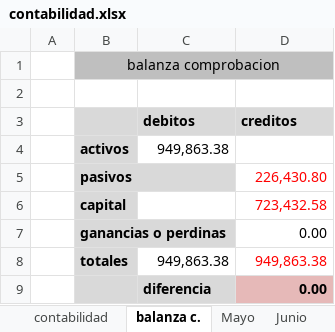
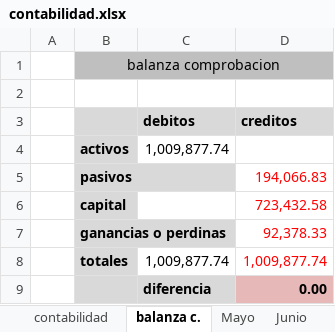
Before and after one commit to Adelson-org/utilitario, an Excel workbook: Contabilidad/contabilidad.xlsx, sheet balanza c., drawn as a sheet; values as stored, in another font and other column widths than the file's, no borders; removed rows and columns are numbered as before the commit, all else as after; the diff names each change by its address in the sheet, - before the commit and + after, or states it on an @@ line.

```diff
--- a/Contabilidad/contabilidad.xlsx (sheet balanza c.)
+++ b/Contabilidad/contabilidad.xlsx (sheet balanza c.)
-C4 (debitos): 949,863.38
+C4 (debitos): 1,009,877.74
-D5 (creditos): 226,430.80
+D5 (creditos): 194,066.83
-D7 (creditos): 0.00
+D7 (creditos): 92,378.33
-D7 text colour: black
+D7 text colour: #FF0000
-row 8:  | totales | 949,863.38 | 949,863.38
+row 8:  | totales | 1,009,877.74 | 1,009,877.74
```
Also changed, not shown: sheet contabilidad, sheet Agosto, sheet pasar balance, other sheet tabs, formulas that keep their value, hidden cells, charts or pictures, 2 other files.
